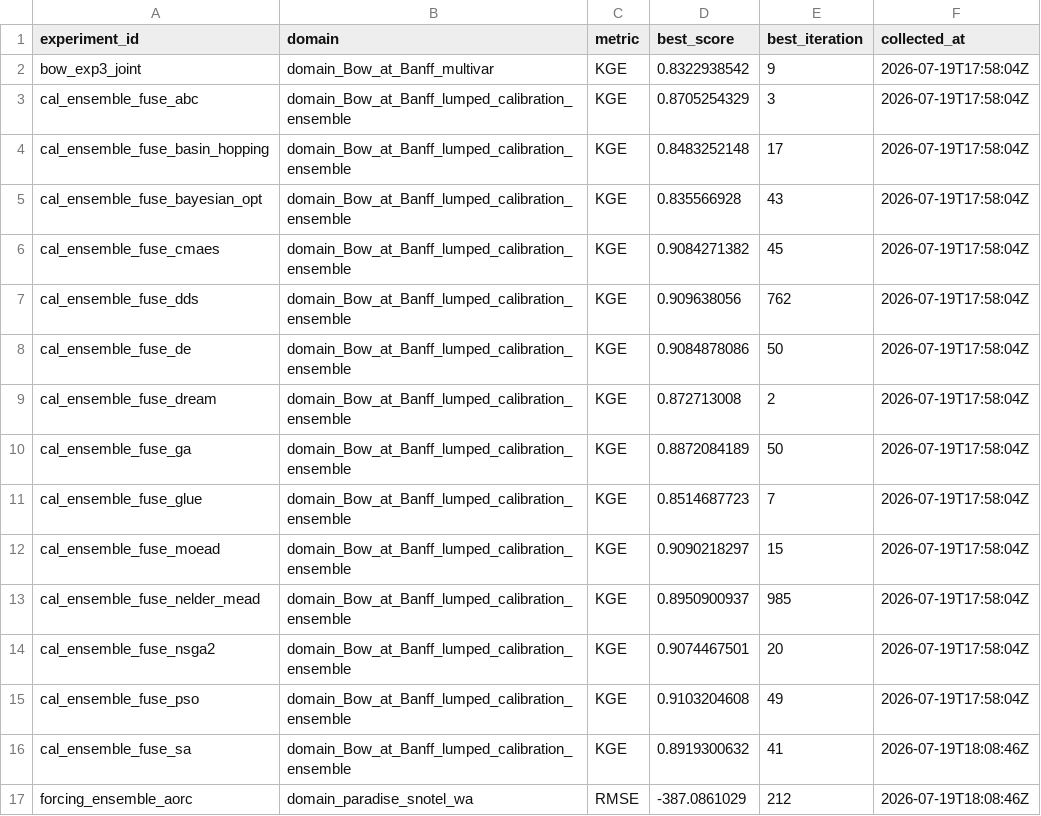
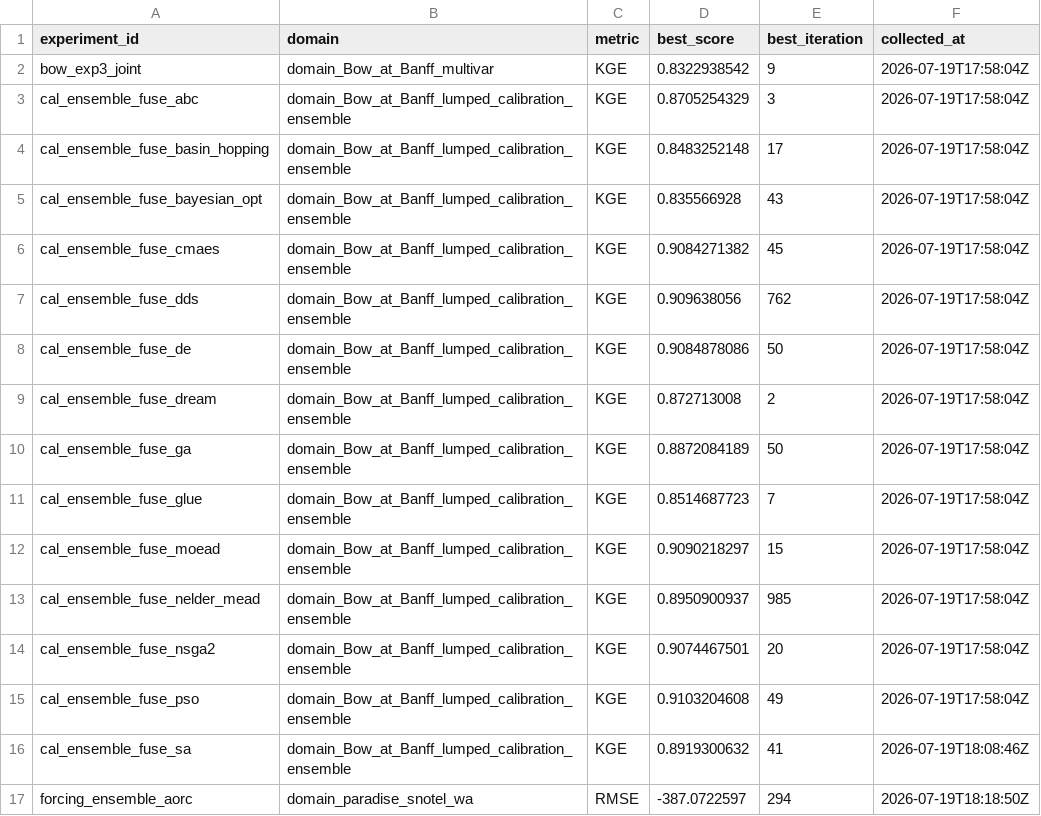
Before and after one commit to DarriEy/SYMFLUENCE, a CSV file: examples/paper_case_studies/repro_status/metrics_wsl.csv, drawn as a sheet.

```diff
--- a/examples/paper_case_studies/repro_status/metrics_wsl.csv
+++ b/examples/paper_case_studies/repro_status/metrics_wsl.csv
@@ -16,2 +16,2 @@ cal_ensemble_fuse_pso,domain_Bow_at_Banff_lumped_calibration_ensemble,KGE,0.9103
 cal_ensemble_fuse_sa,domain_Bow_at_Banff_lumped_calibration_ensemble,KGE,0.8919300632,41,2026-07-19T18:08:46Z
-forcing_ensemble_aorc,domain_paradise_snotel_wa,RMSE,-387.0861029,212,2026-07-19T18:08:46Z
+forcing_ensemble_aorc,domain_paradise_snotel_wa,RMSE,-387.0722597,294,2026-07-19T18:18:50Z
```
Also changed, not shown: examples/paper_case_studies/repro_status/comparison.csv.
